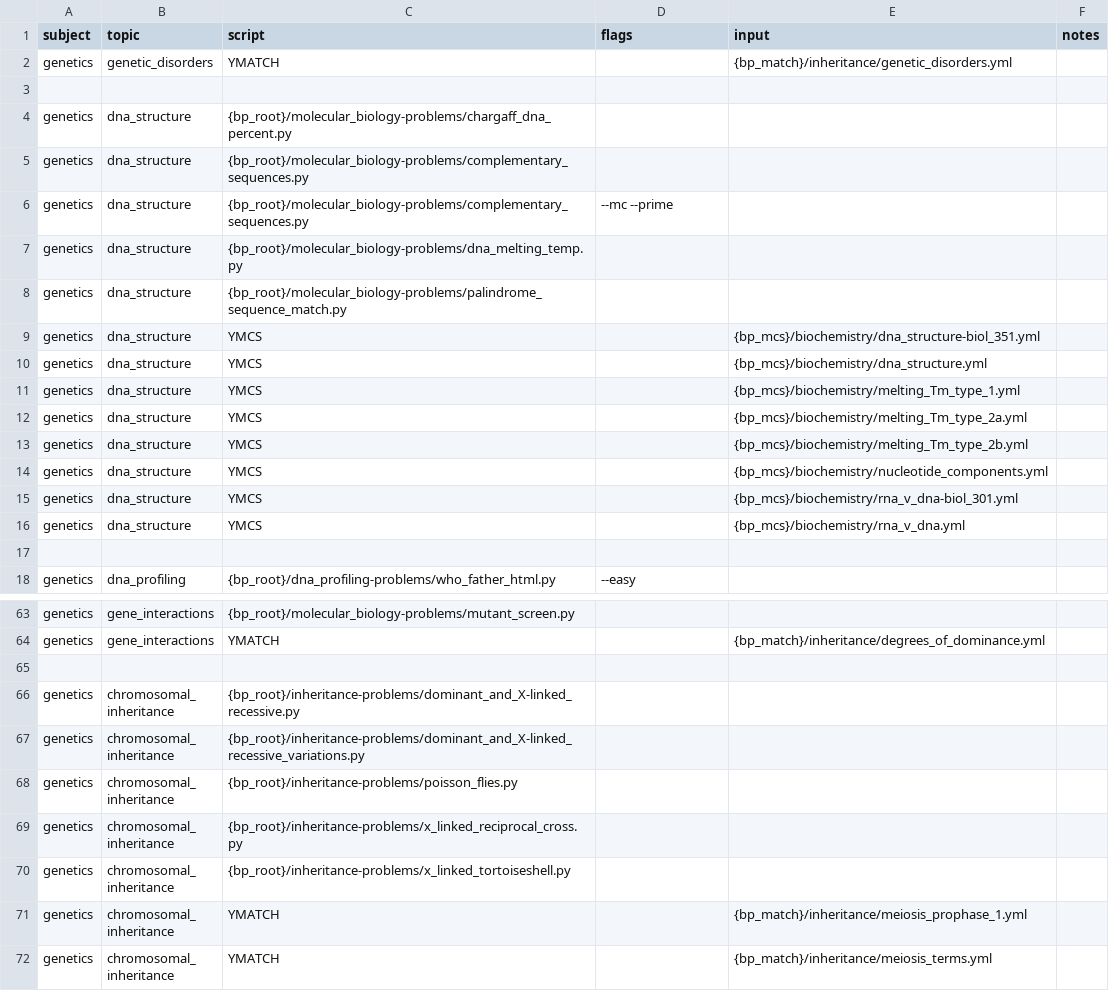
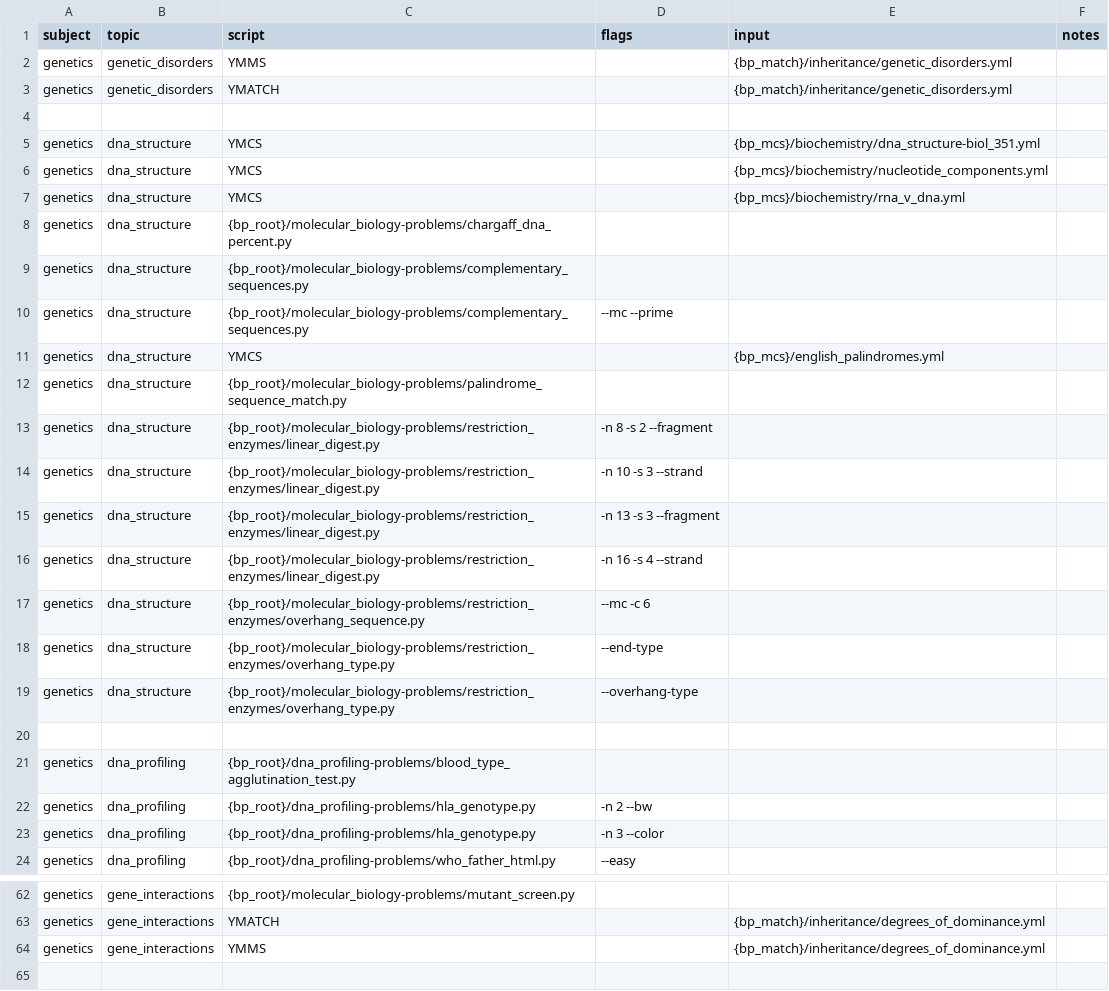
Before and after one commit to vosslab/biology-problems-website, a CSV file: bbq_control/task_files/genetics_tasks1.csv, drawn as a sheet; only a part is shown, gaps mark what is left out; the shorter side is filled out with more unchanged rows; the diff covers the shown part only.

Commit message:
clean up

```diff
--- a/bbq_control/task_files/genetics_tasks1.csv
+++ b/bbq_control/task_files/genetics_tasks1.csv
@@ -1,4 +1,8 @@
 subject,topic,script,flags,input,notes
+genetics,genetic_disorders,YMMS,,{bp_match}/inheritance/genetic_disorders.yml,
 genetics,genetic_disorders,YMATCH,,{bp_match}/inheritance/genetic_disorders.yml,
 ,,,,,
+genetics,dna_structure,YMCS,,{bp_mcs}/biochemistry/dna_structure-biol_351.yml,
+genetics,dna_structure,YMCS,,{bp_mcs}/biochemistry/nucleotide_components.yml,
+genetics,dna_structure,YMCS,,{bp_mcs}/biochemistry/rna_v_dna.yml,
 genetics,dna_structure,{bp_root}/molecular_biology-problems/chargaff_dna_percent.py,,,
@@ -6,13 +10,15 @@ genetics,dna_structure,{bp_root}/molecular_biology-problems/complementary_sequen
 genetics,dna_structure,{bp_root}/molecular_biology-problems/complementary_sequences.py,--mc --prime,,
-genetics,dna_structure,{bp_root}/molecular_biology-problems/dna_melting_temp.py,,,
+genetics,dna_structure,YMCS,,{bp_mcs}/english_palindromes.yml,
 genetics,dna_structure,{bp_root}/molecular_biology-problems/palindrome_sequence_match.py,,,
-genetics,dna_structure,YMCS,,{bp_mcs}/biochemistry/dna_structure-biol_351.yml,
-genetics,dna_structure,YMCS,,{bp_mcs}/biochemistry/dna_structure.yml,
-genetics,dna_structure,YMCS,,{bp_mcs}/biochemistry/melting_Tm_type_1.yml,
-genetics,dna_structure,YMCS,,{bp_mcs}/biochemistry/melting_Tm_type_2a.yml,
-genetics,dna_structure,YMCS,,{bp_mcs}/biochemistry/melting_Tm_type_2b.yml,
-genetics,dna_structure,YMCS,,{bp_mcs}/biochemistry/nucleotide_components.yml,
-genetics,dna_structure,YMCS,,{bp_mcs}/biochemistry/rna_v_dna-biol_301.yml,
-genetics,dna_structure,YMCS,,{bp_mcs}/biochemistry/rna_v_dna.yml,
+genetics,dna_structure,{bp_root}/molecular_biology-problems/restriction_enzymes/linear_digest.py,-n 8 -s 2 --fragment,,
+genetics,dna_structure,{bp_root}/molecular_biology-problems/restriction_enzymes/linear_digest.py,-n 10 -s 3 --strand,,
+genetics,dna_structure,{bp_root}/molecular_biology-problems/restriction_enzymes/linear_digest.py,-n 13 -s 3 --fragment,,
+genetics,dna_structure,{bp_root}/molecular_biology-problems/restriction_enzymes/linear_digest.py,-n 16 -s 4 --strand,,
+genetics,dna_structure,{bp_root}/molecular_biology-problems/restriction_enzymes/overhang_sequence.py,--mc -c 6,,
+genetics,dna_structure,{bp_root}/molecular_biology-problems/restriction_enzymes/overhang_type.py,--end-type,,
+genetics,dna_structure,{bp_root}/molecular_biology-problems/restriction_enzymes/overhang_type.py,--overhang-type,,
 ,,,,,
+genetics,dna_profiling,{bp_root}/dna_profiling-problems/blood_type_agglutination_test.py,,,
+genetics,dna_profiling,{bp_root}/dna_profiling-problems/hla_genotype.py,-n 2 --bw,,
+genetics,dna_profiling,{bp_root}/dna_profiling-problems/hla_genotype.py,-n 3 --color,,
 genetics,dna_profiling,{bp_root}/dna_profiling-problems/who_father_html.py,--easy,,
@@ -64,2 +63,3 @@ genetics,gene_interactions,{bp_root}/molecular_biology-problems/mutant_screen.py
 genetics,gene_interactions,YMATCH,,{bp_match}/inheritance/degrees_of_dominance.yml,
+genetics,gene_interactions,YMMS,,{bp_match}/inheritance/degrees_of_dominance.yml,
 ,,,,,
```
Also changed, not shown: 9 added rows and 9 removed rows elsewhere in this file.
